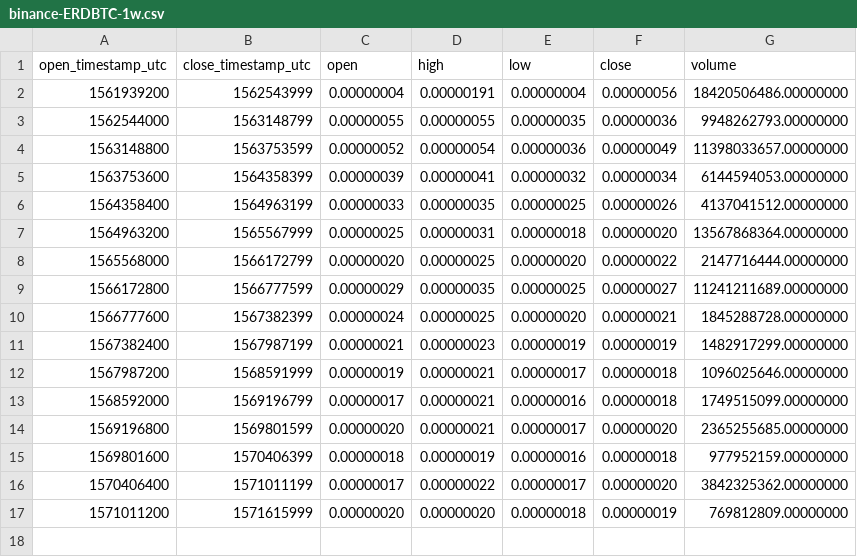
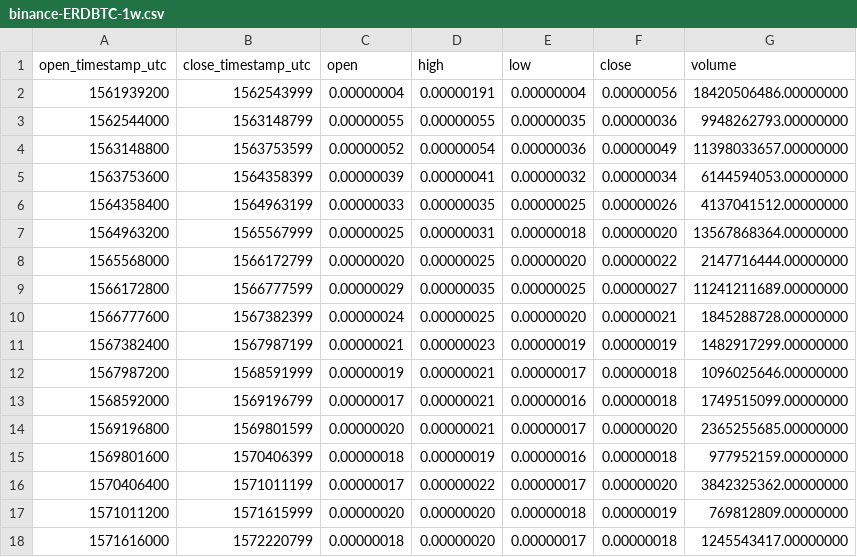
Before and after one commit to cryptobigbro/binance-ERDBTC, a CSV file: binance-ERDBTC-1w.csv, drawn as a sheet; the diff names each change by its address in the sheet, - before the commit and + after, or states it on an @@ line.

```diff
--- a/binance-ERDBTC-1w.csv
+++ b/binance-ERDBTC-1w.csv
+row 18: 1571616000 | 1572220799 | 0.00000018 | 0.00000020 | 0.00000017 | 0.00000018 | 1245543417.00000000
```
Also changed, not shown: binance-ERDBTC-1d.csv, binance-ERDBTC-1h.csv.
